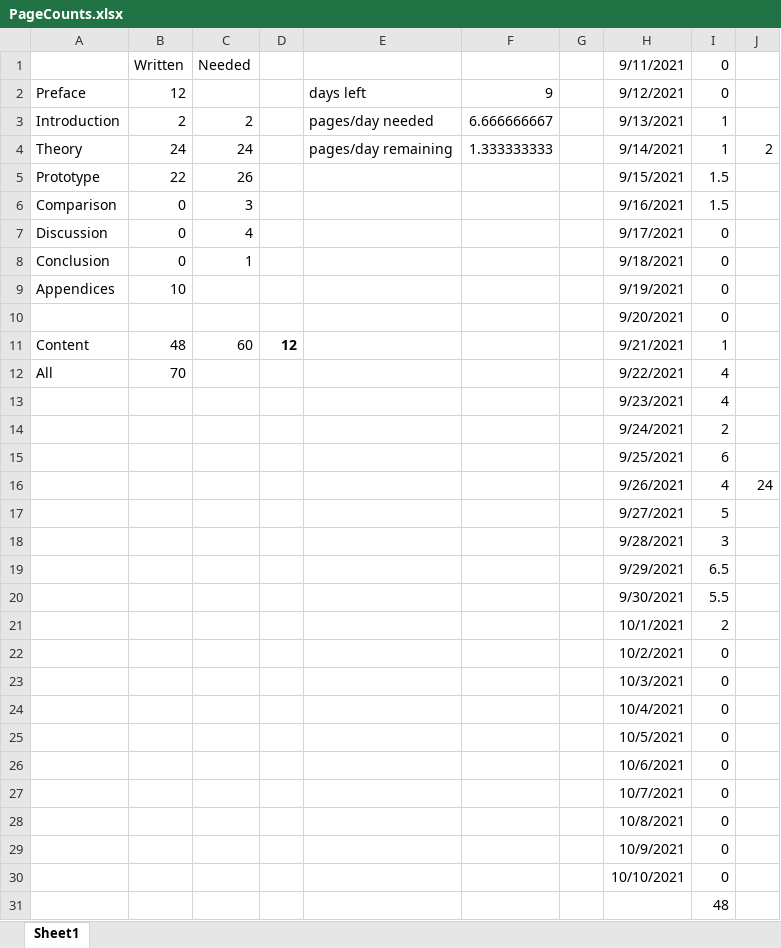
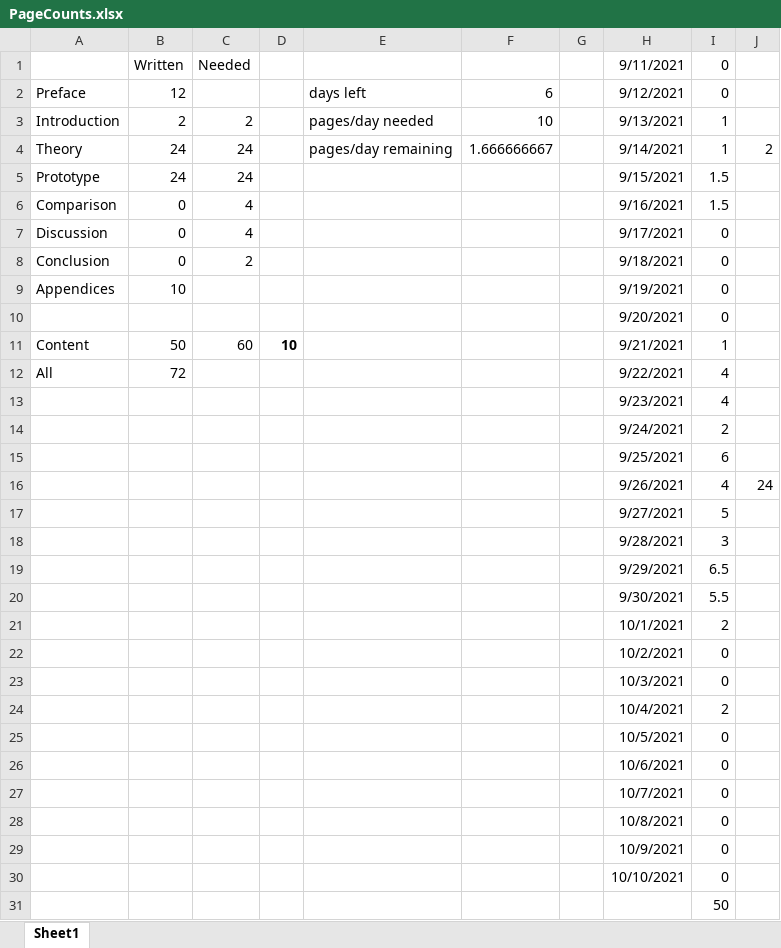
Before and after one commit to doingitraith/Story-generation-with-mutli-agent-systems, an Excel workbook: Thesis/PageCounts.xlsx, sheet Sheet1, drawn as a sheet; values as stored, in another font and other column widths than the file's, no borders; conditional formats not drawn; the diff names each change by its address in the sheet, - before the commit and + after, or states it on an @@ line.

```diff
--- a/Thesis/PageCounts.xlsx (sheet Sheet1)
+++ b/Thesis/PageCounts.xlsx (sheet Sheet1)
-F2: 9
+F2: 6
-F3: 6.666666667
+F3: 10
-F4: 1.333333333
+F4: 1.666666667
-B5: 22
+B5: 24
-C5: 26
+C5: 24
-C6: 3
+C6: 4
-C8: 1
+C8: 2
-B11: 48
+B11: 50
-D11: 12
+D11: 10
-B12: 70
+B12: 72
-I24: 0
+I24: 2
-I31: 48
+I31: 50
```
Also changed, not shown: 3 other files.
